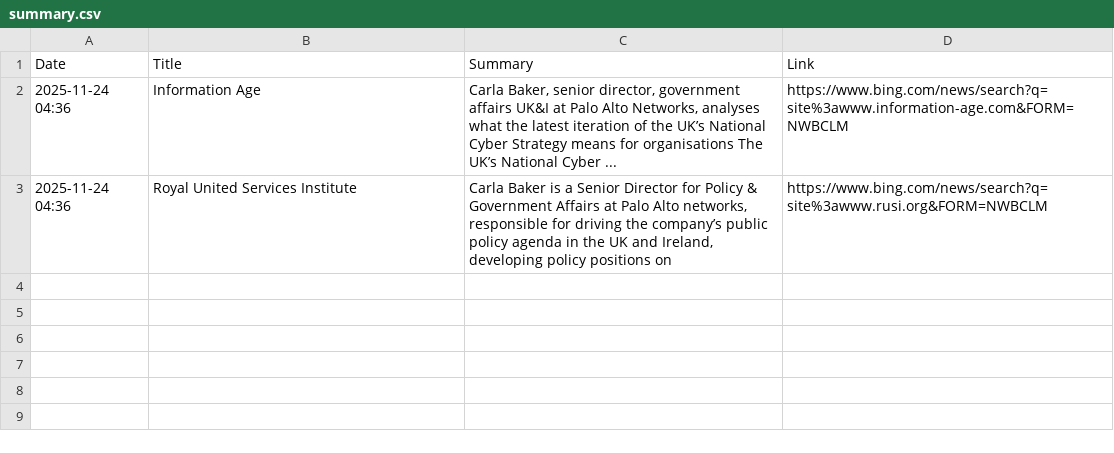
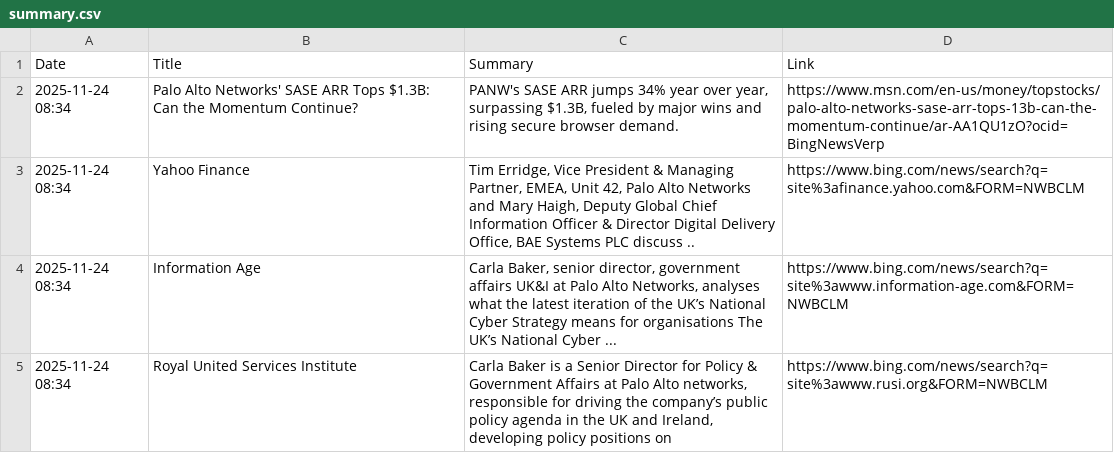
Before and after one commit to ashnaHPR/HPRxPANW-UK-tracker, a CSV file: summaries/weekly/summary.csv, drawn as a sheet.

```diff
--- a/summaries/weekly/summary.csv
+++ b/summaries/weekly/summary.csv
@@ -1,3 +1,5 @@
 Date,Title,Summary,Link
-2025-11-24 04:36,Information Age,"Carla Baker, senior director, government affairs UK&I at Palo Alto Networks, analyses what the latest iteration of the UK’s National Cyber Strategy means for organisations The UK’s National Cyber ...",https://www.bing.com/news/search?q=site%3awww.information-age.com&FORM=NWBCLM
-2025-11-24 04:36,Royal United Services Institute,"Carla Baker is a Senior Director for Policy & Government Affairs at Palo Alto networks, responsible for driving the company’s public policy agenda in the UK and Ireland, developing policy positions on",https://www.bing.com/news/search?q=site%3awww.rusi.org&FORM=NWBCLM
+2025-11-24 08:34,Palo Alto Networks' SASE ARR Tops $1.3B: Can the Momentum Continue?,"PANW's SASE ARR jumps 34% year over year, surpassing $1.3B, fueled by major wins and rising secure browser demand.",https://www.msn.com/en-us/money/topstocks/palo-alto-networks-sase-arr-tops-13b-can-the-momentum-continue/ar-AA1QU1zO?ocid=BingNewsVerp
+2025-11-24 08:34,Yahoo Finance,"Tim Erridge, Vice President & Managing Partner, EMEA, Unit 42, Palo Alto Networks and Mary Haigh, Deputy Global Chief Information Officer & Director Digital Delivery Office, BAE Systems PLC discuss ..",https://www.bing.com/news/search?q=site%3afinance.yahoo.com&FORM=NWBCLM
+2025-11-24 08:34,Information Age,"Carla Baker, senior director, government affairs UK&I at Palo Alto Networks, analyses what the latest iteration of the UK’s National Cyber Strategy means for organisations The UK’s National Cyber ...",https://www.bing.com/news/search?q=site%3awww.information-age.com&FORM=NWBCLM
+2025-11-24 08:34,Royal United Services Institute,"Carla Baker is a Senior Director for Policy & Government Affairs at Palo Alto networks, responsible for driving the company’s public policy agenda in the UK and Ireland, developing policy positions on",https://www.bing.com/news/search?q=site%3awww.rusi.org&FORM=NWBCLM
```
Also changed, not shown: 1 other file.
